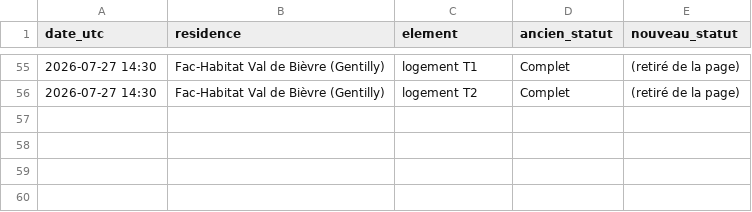
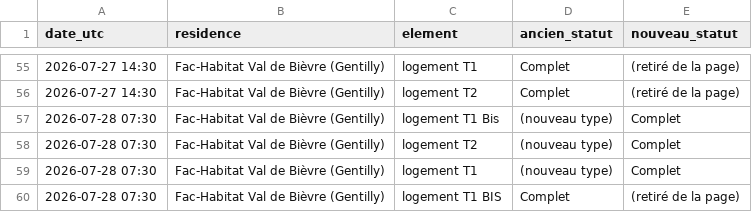
Before and after one commit to RaoufKessouar/SurvLog, a CSV file: historique.csv, drawn as a sheet; only a part is shown, gaps mark what is left out; the diff names each change by its address in the sheet, - before the commit and + after, or states it on an @@ line.

```diff
--- a/historique.csv
+++ b/historique.csv
+row 57: 2026-07-28 07:30 | Fac-Habitat Val de Bièvre (Gentilly) | logement T1 Bis | (nouveau type) | Complet
+row 58: 2026-07-28 07:30 | Fac-Habitat Val de Bièvre (Gentilly) | logement T2 | (nouveau type) | Complet
+row 59: 2026-07-28 07:30 | Fac-Habitat Val de Bièvre (Gentilly) | logement T1 | (nouveau type) | Complet
+row 60: 2026-07-28 07:30 | Fac-Habitat Val de Bièvre (Gentilly) | logement T1 BIS | Complet | (retiré de la page)
```
Also changed, not shown: 1 other file.
